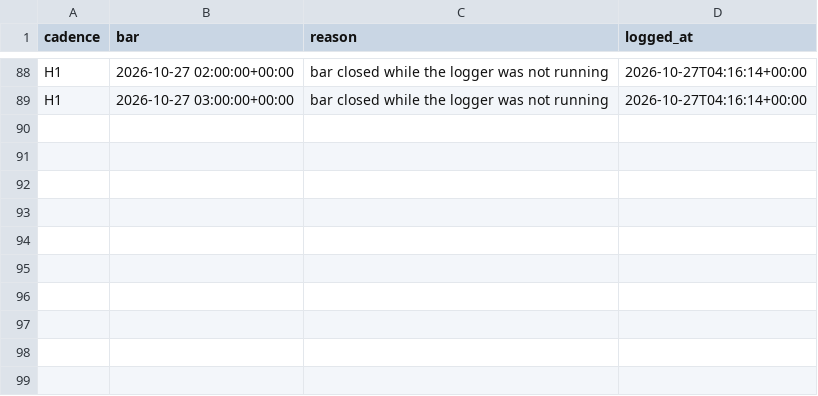
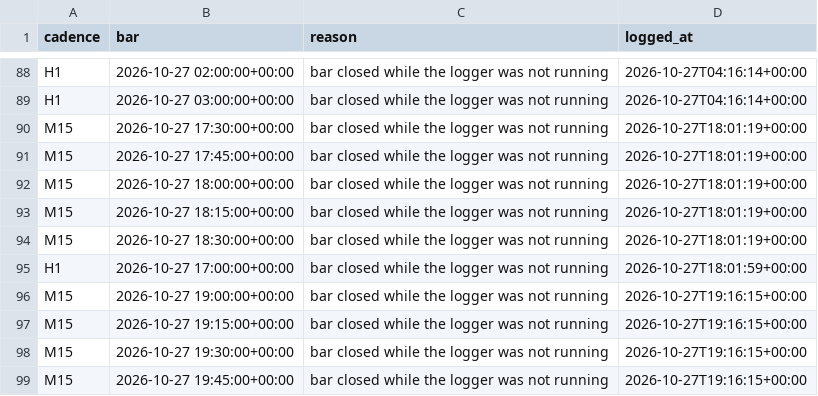
Before and after one commit to velizarMitov/EURUSD-prophet, a CSV file: results/forward_eval/gaps.csv, drawn as a sheet; only a part is shown, gaps mark what is left out; the diff names each change by its address in the sheet, - before the commit and + after, or states it on an @@ line.

```diff
--- a/results/forward_eval/gaps.csv
+++ b/results/forward_eval/gaps.csv
+row 90: M15 | 2026-10-27 17:30:00+00:00 | bar closed while the logger was not running | 2026-10-27T18:01:19+00:00
+row 91: M15 | 2026-10-27 17:45:00+00:00 | bar closed while the logger was not running | 2026-10-27T18:01:19+00:00
+row 92: M15 | 2026-10-27 18:00:00+00:00 | bar closed while the logger was not running | 2026-10-27T18:01:19+00:00
+row 93: M15 | 2026-10-27 18:15:00+00:00 | bar closed while the logger was not running | 2026-10-27T18:01:19+00:00
+row 94: M15 | 2026-10-27 18:30:00+00:00 | bar closed while the logger was not running | 2026-10-27T18:01:19+00:00
+row 95: H1 | 2026-10-27 17:00:00+00:00 | bar closed while the logger was not running | 2026-10-27T18:01:59+00:00
+row 96: M15 | 2026-10-27 19:00:00+00:00 | bar closed while the logger was not running | 2026-10-27T19:16:15+00:00
+row 97: M15 | 2026-10-27 19:15:00+00:00 | bar closed while the logger was not running | 2026-10-27T19:16:15+00:00
+row 98: M15 | 2026-10-27 19:30:00+00:00 | bar closed while the logger was not running | 2026-10-27T19:16:15+00:00
+row 99: M15 | 2026-10-27 19:45:00+00:00 | bar closed while the logger was not running | 2026-10-27T19:16:15+00:00
```
Also changed, not shown: results/gold/forward/failures.csv, results/gold/forward/gaps.csv, 17 other files.
